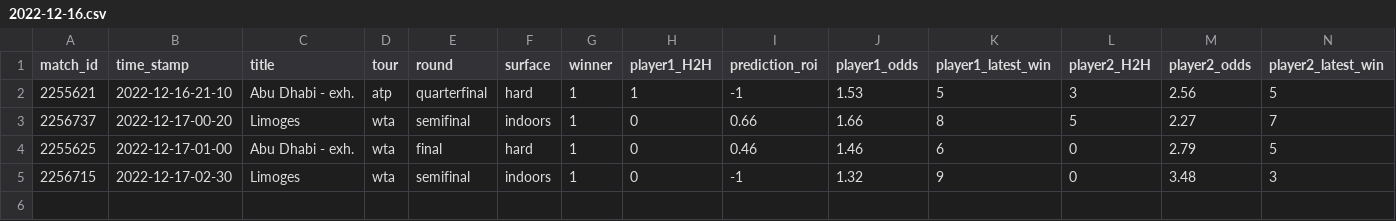
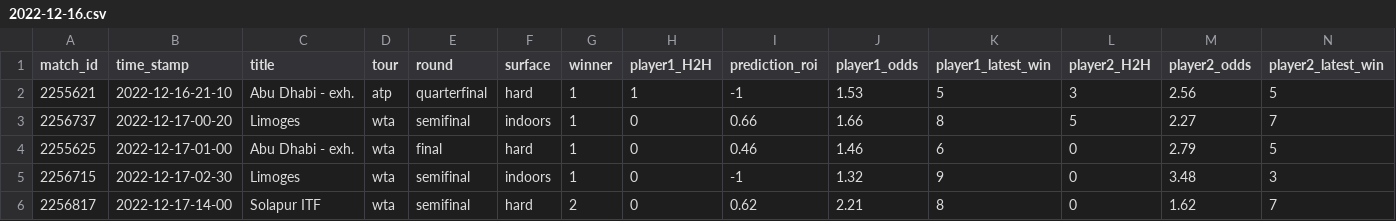
Before and after one commit to ebijun1007/tennis_all_tour_scraper, a CSV file: data/2022-12-16.csv, drawn as a sheet; only a part is shown; rows hold the shown columns only; the diff names each change by its address in the sheet, - before the commit and + after, or states it on an @@ line.

Commit message:
Update Match Schedules

```diff
--- a/data/2022-12-16.csv
+++ b/data/2022-12-16.csv
+row 6: 2256817 | 2022-12-17-14-00 | Solapur ITF | wta | semifinal | hard | 2 | 0 | 0.62 | 2.21 | 8 | 0 | 1.62 | 7
```
Also changed, not shown: data/next_48_hours_match.csv, wta.csv, 3 other files.
